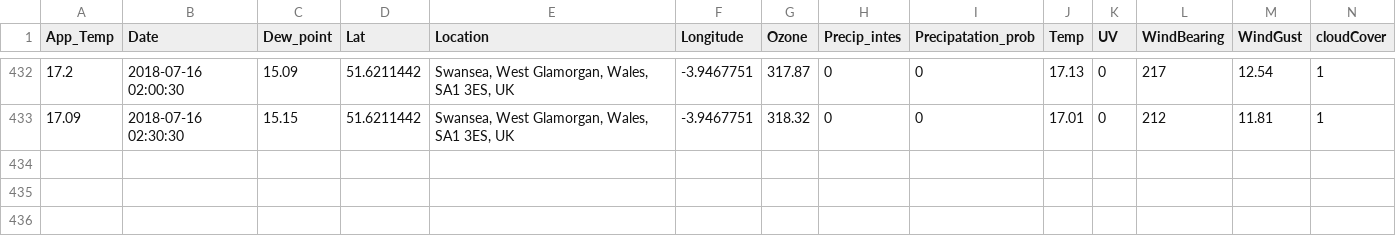
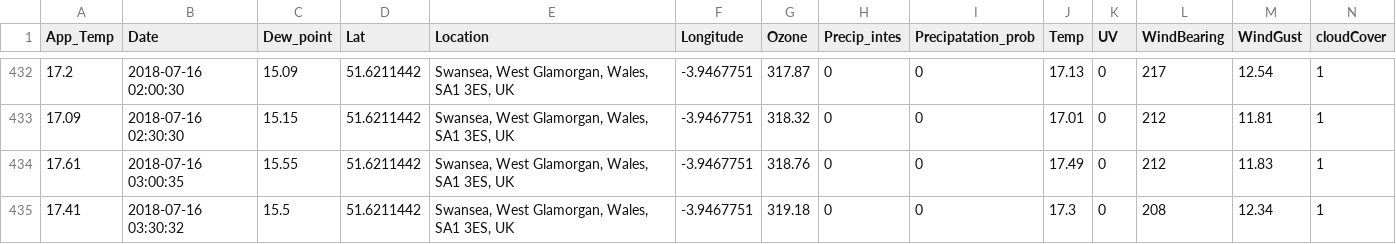
Before and after one commit to Jamespage6978/Projects, a CSV file: API_attempt/data/Swansea UK_weather.csv, drawn as a sheet; only a part is shown, gaps mark what is left out; rows hold the shown columns only; the diff names each change by its address in the sheet, - before the commit and + after, or states it on an @@ line.

```diff
--- a/API_attempt/data/Swansea UK_weather.csv
+++ b/API_attempt/data/Swansea UK_weather.csv
+row 434: 17.61 | 2018-07-16 03:00:35 | 15.55 | 51.6211442 | Swansea, West Glamorgan, Wales, SA1 3ES, UK | -3.9467751 | 318.76 | 0 | 0 | 17.49 | 0 | 212 | 11.83 | 1
+row 435: 17.41 | 2018-07-16 03:30:32 | 15.5 | 51.6211442 | Swansea, West Glamorgan, Wales, SA1 3ES, UK | -3.9467751 | 319.18 | 0 | 0 | 17.3 | 0 | 208 | 12.34 | 1
```
Also changed, not shown: API_attempt/data/Carmarthen UK_weather.csv, API_attempt/data/Halesowen UK_weather.csv, 1 other file.
